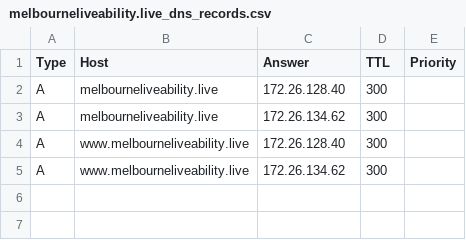
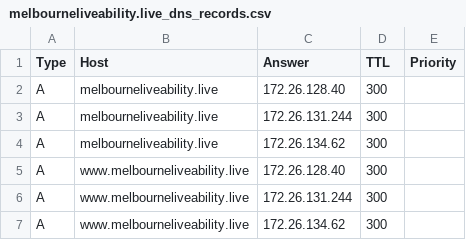
Before and after one commit to jsinkers/comp90024-assignment-2, a CSV file: flask/deployment/melbourneliveability.live_dns_records.csv, drawn as a sheet; the diff names each change by its address in the sheet, - before the commit and + after, or states it on an @@ line.

Commit message:
update csv of dns records

```diff
--- a/flask/deployment/melbourneliveability.live_dns_records.csv
+++ b/flask/deployment/melbourneliveability.live_dns_records.csv
+row 3: A | melbourneliveability.live | 172.26.131.244 | 300
+row 6: A | www.melbourneliveability.live | 172.26.131.244 | 300
```
